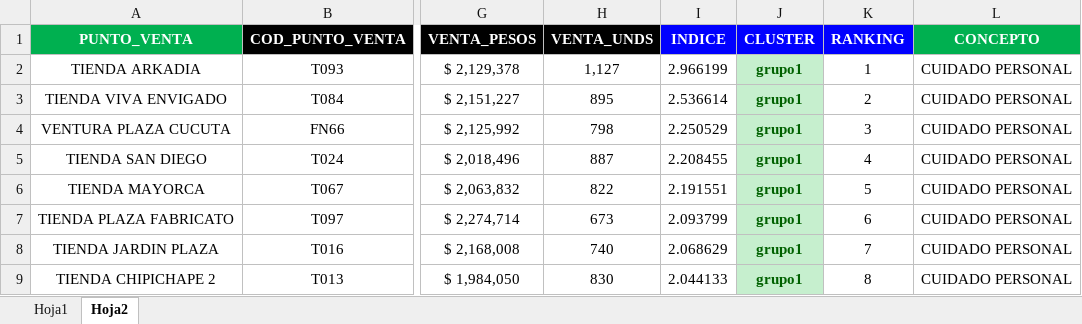
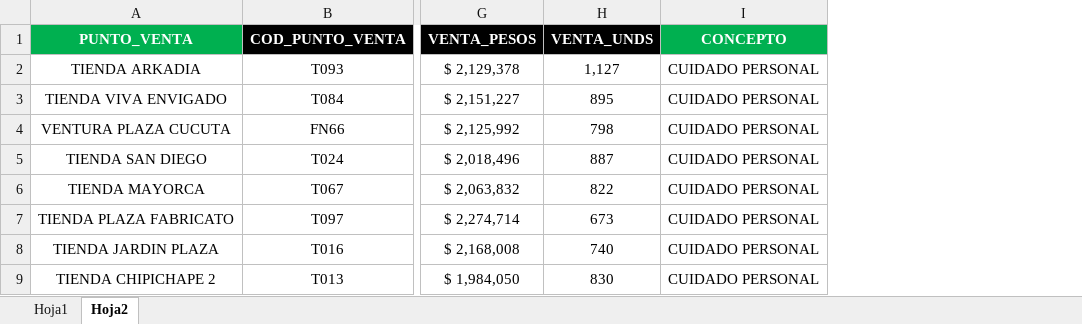
Before and after one commit to hsofiamunoz/Cluster-ventas, an Excel workbook: info.xlsx, sheet Hoja2, drawn as a sheet; only a part is shown, gaps mark what is left out; values as stored, in another font and other column widths than the file's, no borders; the diff names each change by its address in the sheet, - before the commit and + after, or states it on an @@ line.

```diff
--- a/info.xlsx (sheet Hoja2)
+++ b/info.xlsx (sheet Hoja2)
-column I (INDICE), rows 2-9: 2.966199 | 2.536614 | 2.250529 | 2.208455 | 2.191551 | 2.093799 | 2.068629 | 2.044133
-column J (CLUSTER), rows 2-9: all grupo1
-column K (RANKING), rows 2-9: 1 | 2 | 3 | 4 | 5 | 6 | 7 | 8
```
Also changed, not shown: 5 other files.
